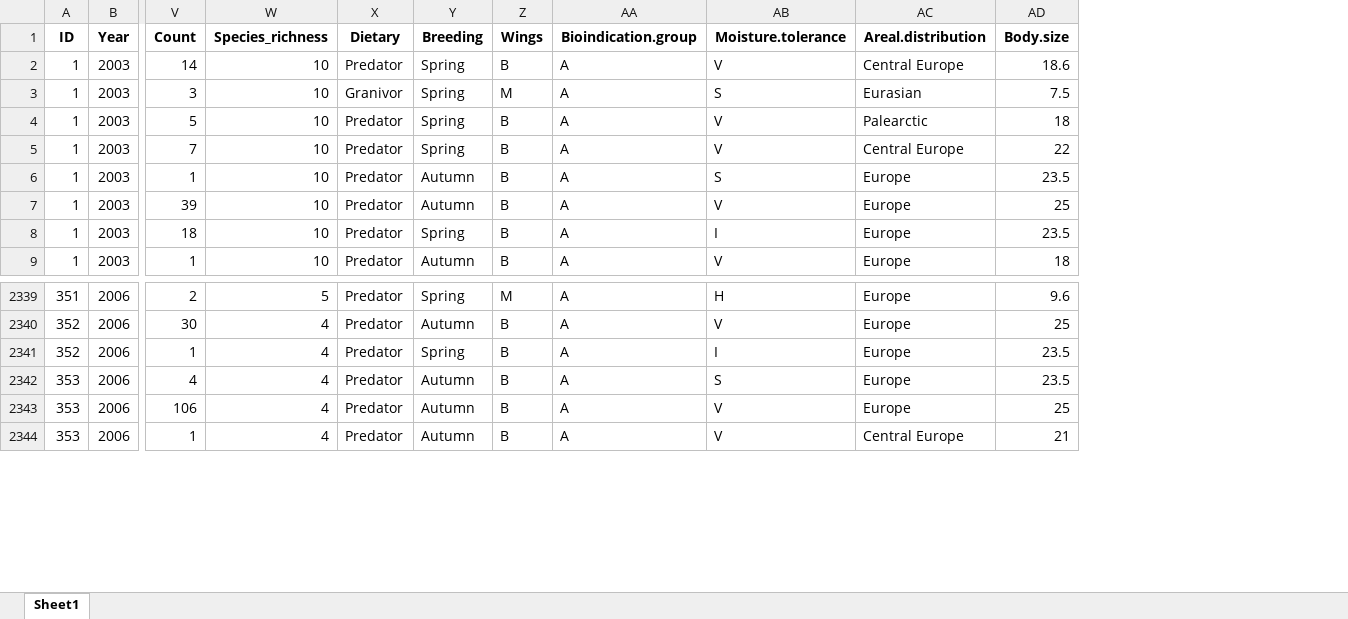
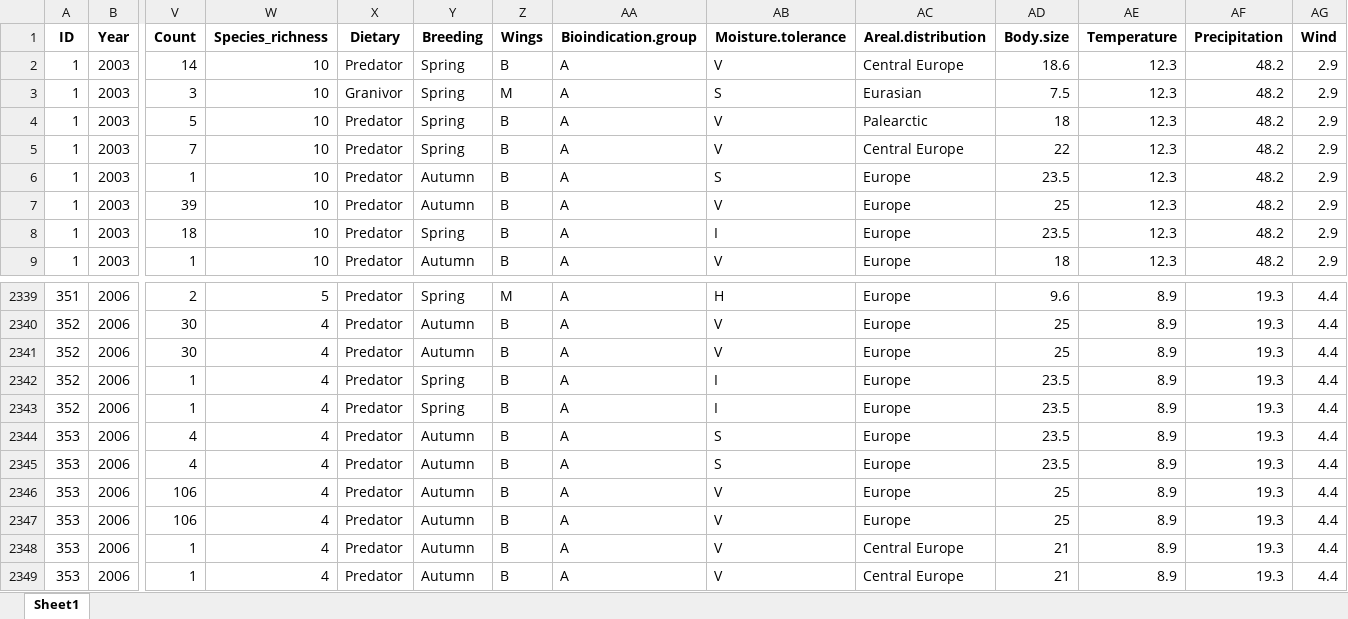
Before and after one commit to DomecStoces/Cesky_Hradek, an Excel workbook: data_long1.xlsx, sheet Sheet1, drawn as a sheet; only a part is shown, gaps mark what is left out; values as stored, in another font and other column widths than the file's, no borders; rows hold the shown columns only; the diff names each change by its address in the sheet, - before the commit and + after, or states it on an @@ line.

```diff
--- a/data_long1.xlsx (sheet Sheet1)
+++ b/data_long1.xlsx (sheet Sheet1)
+column AE (Temperature), rows 2-9: all 12.3; rows 2339-2340: 8.9 | 8.9; row 2342: 8.9; row 2344: 8.9; row 2346: 8.9; row 2349: 8.9
+column AF (Precipitation), rows 2-9: all 48.2; rows 2339-2340: 19.3 | 19.3; row 2342: 19.3; row 2344: 19.3; row 2346: 19.3; row 2349: 19.3
+column AG (Wind), rows 2-9: all 2.9; rows 2339-2340: 4.4 | 4.4; row 2342: 4.4; row 2344: 4.4; row 2346: 4.4; row 2349: 4.4
+row 2341: 352 | 2006 | 30 | 4 | Predator | Autumn | B | A | V | Europe | 25 | 8.9 | 19.3 | 4.4
+row 2343: 352 | 2006 | 1 | 4 | Predator | Spring | B | A | I | Europe | 23.5 | 8.9 | 19.3 | 4.4
+row 2345: 353 | 2006 | 4 | 4 | Predator | Autumn | B | A | S | Europe | 23.5 | 8.9 | 19.3 | 4.4
+row 2347: 353 | 2006 | 106 | 4 | Predator | Autumn | B | A | V | Europe | 25 | 8.9 | 19.3 | 4.4
+row 2348: 353 | 2006 | 1 | 4 | Predator | Autumn | B | A | V | Central Europe | 21 | 8.9 | 19.3 | 4.4
```
Also changed, not shown: 2 other files.
